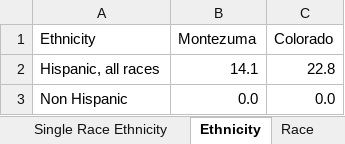
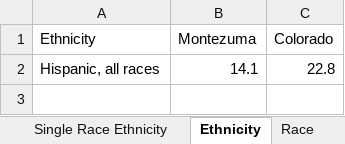
Before and after one commit to EB-CDPHE/Data-requests, an Excel workbook: COPHS Ethnicity in Montezuma/Race and Ethnicity charts.xlsx, sheet Ethnicity, drawn as a sheet; values as stored, in another font and other column widths than the file's, no borders; charts and pictures not drawn; the diff names each change by its address in the sheet, - before the commit and + after, or states it on an @@ line.

Commit message:
Update Race and Ethnicity charts.xlsx

```diff
--- a/COPHS Ethnicity in Montezuma/Race and Ethnicity charts.xlsx (sheet Ethnicity)
+++ b/COPHS Ethnicity in Montezuma/Race and Ethnicity charts.xlsx (sheet Ethnicity)
-row 3: Non Hispanic | 0.0 | 0.0
```
Also changed, not shown: charts or pictures.
